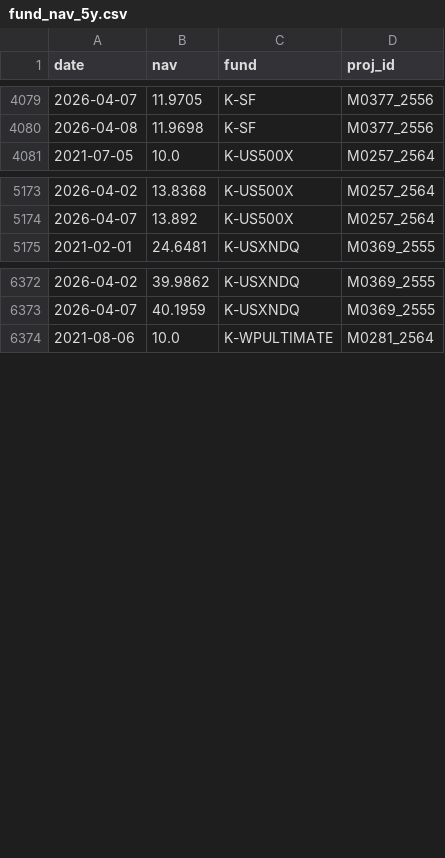
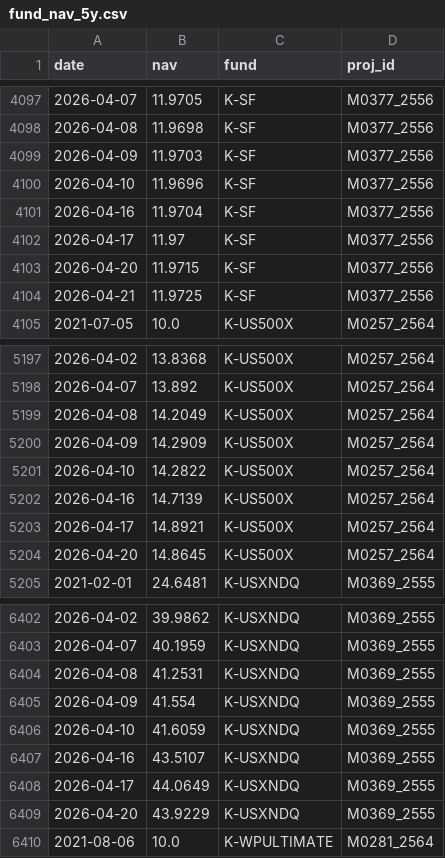
Before and after one commit to pechonz/FundDashboard, a CSV file: fund_nav_5y.csv, drawn as a sheet; only a part is shown, gaps mark what is left out; the diff covers the shown part only; the diff names each change by its address in the sheet, - before the commit and + after, or states it on an @@ line.

```diff
--- a/fund_nav_5y.csv
+++ b/fund_nav_5y.csv
+row 4099: 2026-04-09 | 11.9703 | K-SF | M0377_2556
+row 4100: 2026-04-10 | 11.9696 | K-SF | M0377_2556
+row 4101: 2026-04-16 | 11.9704 | K-SF | M0377_2556
+row 4102: 2026-04-17 | 11.97 | K-SF | M0377_2556
+row 4103: 2026-04-20 | 11.9715 | K-SF | M0377_2556
+row 4104: 2026-04-21 | 11.9725 | K-SF | M0377_2556
+row 5199: 2026-04-08 | 14.2049 | K-US500X | M0257_2564
+row 5200: 2026-04-09 | 14.2909 | K-US500X | M0257_2564
+row 5201: 2026-04-10 | 14.2822 | K-US500X | M0257_2564
+row 5202: 2026-04-16 | 14.7139 | K-US500X | M0257_2564
+row 5203: 2026-04-17 | 14.8921 | K-US500X | M0257_2564
+row 5204: 2026-04-20 | 14.8645 | K-US500X | M0257_2564
+row 6404: 2026-04-08 | 41.2531 | K-USXNDQ | M0369_2555
+row 6405: 2026-04-09 | 41.554 | K-USXNDQ | M0369_2555
+row 6406: 2026-04-10 | 41.6059 | K-USXNDQ | M0369_2555
+row 6407: 2026-04-16 | 43.5107 | K-USXNDQ | M0369_2555
+row 6408: 2026-04-17 | 44.0649 | K-USXNDQ | M0369_2555
+row 6409: 2026-04-20 | 43.9229 | K-USXNDQ | M0369_2555
```
Also changed, not shown: 24 added rows elsewhere in this file.
